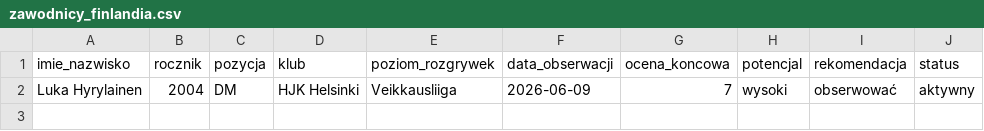
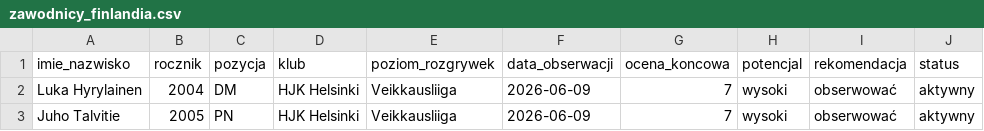
Before and after one commit to kowalczyk350/scouting-finland-veikkausliiga, a CSV file: dane/zawodnicy_finlandia.csv, drawn as a sheet.

Commit message:
Update zawodnicy_finlandia.csv

```diff
--- a/dane/zawodnicy_finlandia.csv
+++ b/dane/zawodnicy_finlandia.csv
@@ -2 +2,2 @@ imie_nazwisko,rocznik,pozycja,klub,poziom_rozgrywek,data_obserwacji,ocena_koncow
 Luka Hyrylainen,2004,DM,HJK Helsinki,Veikkausliiga,2026-06-09,7,wysoki,obserwować,aktywny
+Juho Talvitie,2005,PN,HJK Helsinki,Veikkausliiga,2026-06-09,7,wysoki,obserwować,aktywny
```
